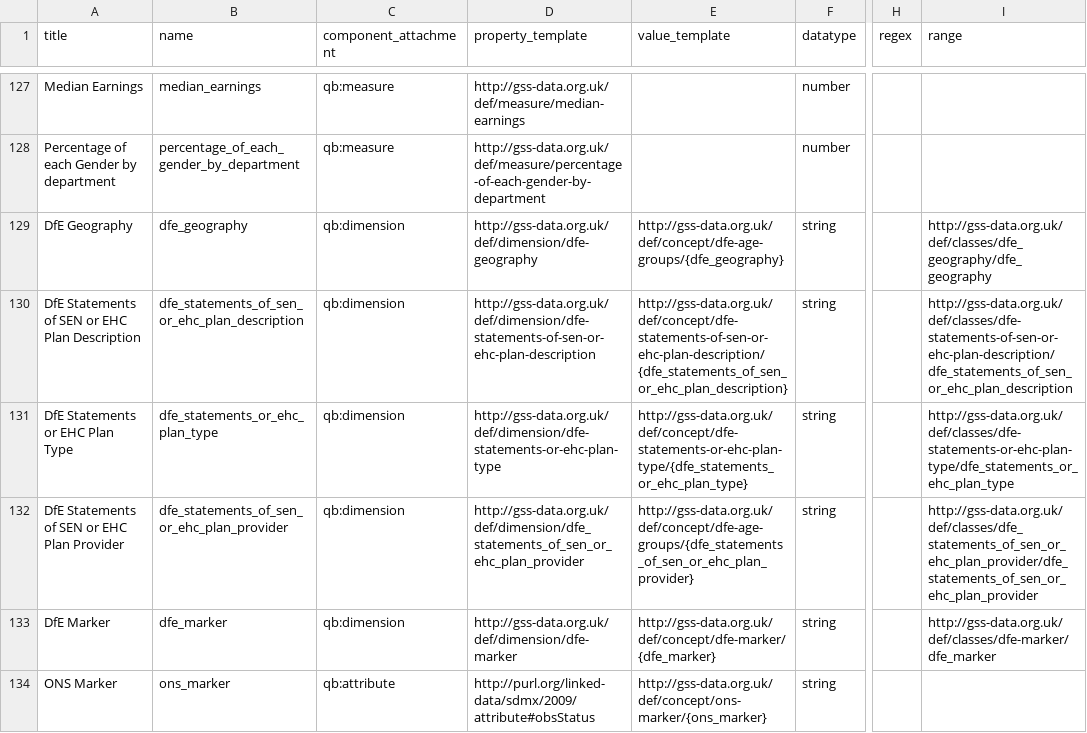
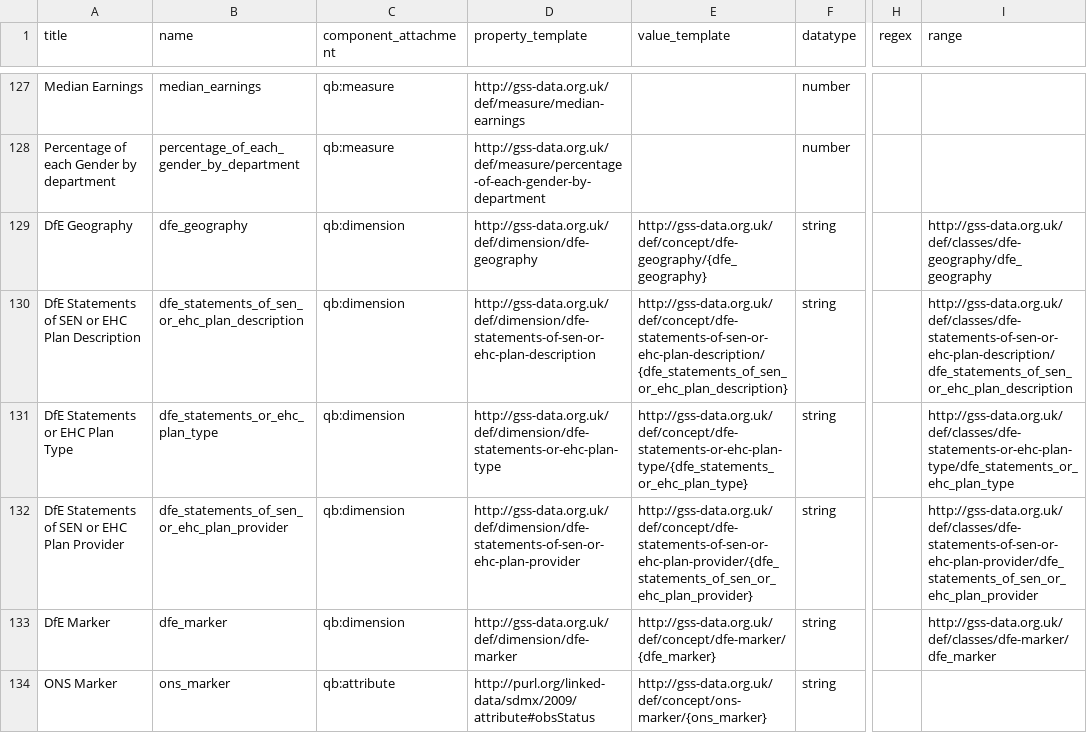
Before and after one commit to GSS-Cogs/family-disability, a CSV file: reference/columns.csv, drawn as a sheet; only a part is shown, gaps mark what is left out; the diff names each change by its address in the sheet, - before the commit and + after, or states it on an @@ line.

Commit message:
more ref corrections

```diff
--- a/reference/columns.csv
+++ b/reference/columns.csv
-E129 (value_template): http://gss-data.org.uk/def/concept/dfe-age-groups/{dfe_geography}
+E129 (value_template): http://gss-data.org.uk/def/concept/dfe-geography/{dfe_geography}
-I129 (range): http://gss-data.org.uk/def/classes/dfe_geography/dfe_geography
+I129 (range): http://gss-data.org.uk/def/classes/dfe-geography/dfe_geography
-D132 (property_template): http://gss-data.org.uk/def/dimension/dfe_statements_of_sen_or_ehc_plan_provider
+D132 (property_template): http://gss-data.org.uk/def/dimension/dfe-statements-of-sen-or-ehc-plan-provider
-E132 (value_template): http://gss-data.org.uk/def/concept/dfe-age-groups/{dfe_statements_of_sen_or_ehc_plan_provider}
+E132 (value_template): http://gss-data.org.uk/def/concept/dfe-statements-of-sen-or-ehc-plan-provider/{dfe_statements_of_sen_or_ehc_plan_provider}
-I132 (range): http://gss-data.org.uk/def/classes/dfe_statements_of_sen_or_ehc_plan_provider/dfe_statements_of_sen_or_ehc_plan_provider
+I132 (range): http://gss-data.org.uk/def/classes/dfe-statements-of-sen-or-ehc-plan-provider/dfe_statements_of_sen_or_ehc_plan_provider
```
